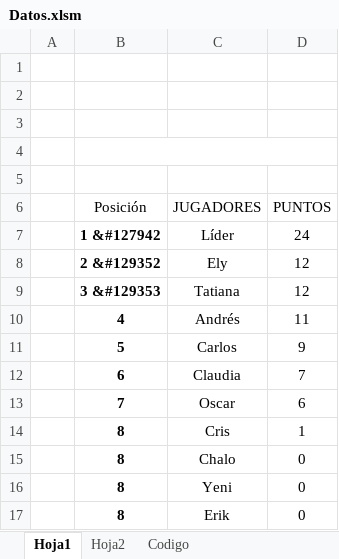
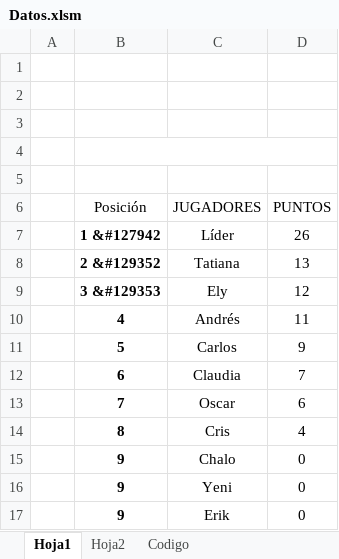
Before and after one commit to diacono81/WebLUdo, an Excel workbook: Datos.xlsm, sheet Hoja1, drawn as a sheet; values as stored, in another font and other column widths than the file's, no borders; charts and pictures and table styles not drawn; removed rows and columns are numbered as before the commit, all else as after; the diff names each change by its address in the sheet, - before the commit and + after, or states it on an @@ line.

```diff
--- a/Datos.xlsm (sheet Hoja1)
+++ b/Datos.xlsm (sheet Hoja1)
-D7 (PUNTOS): 24
+D7 (PUNTOS): 26
+row 8:  | 2 &#129352 | Tatiana | 13
-B9 (Posición): 2 &#129352
+B9 (Posición): 3 &#129353
-row 9:  | 3 &#129353 | Tatiana | 12
-D14 (PUNTOS): 1
+D14 (PUNTOS): 4
-B15:B17 (Posición): 8
+B15:B17 (Posición): 9
```
Also changed, not shown: sheet Codigo, 2 other files.
